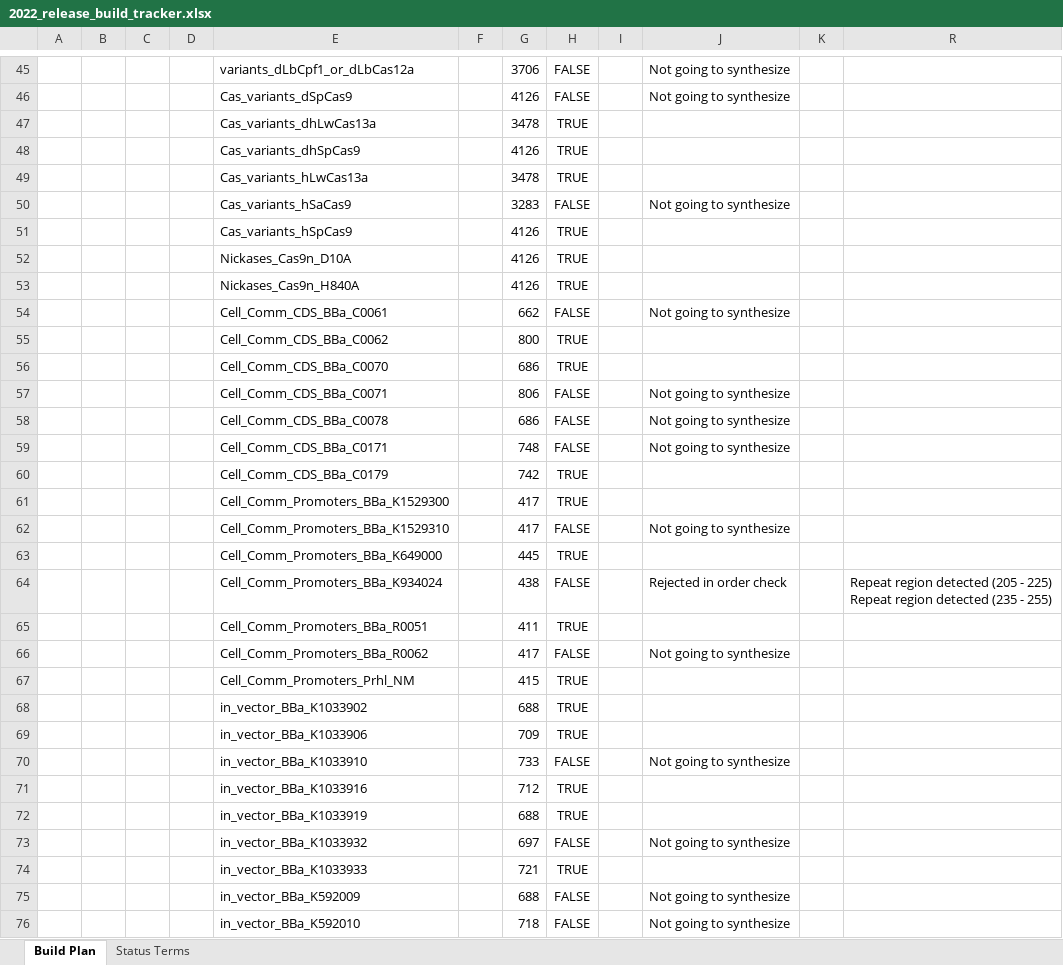
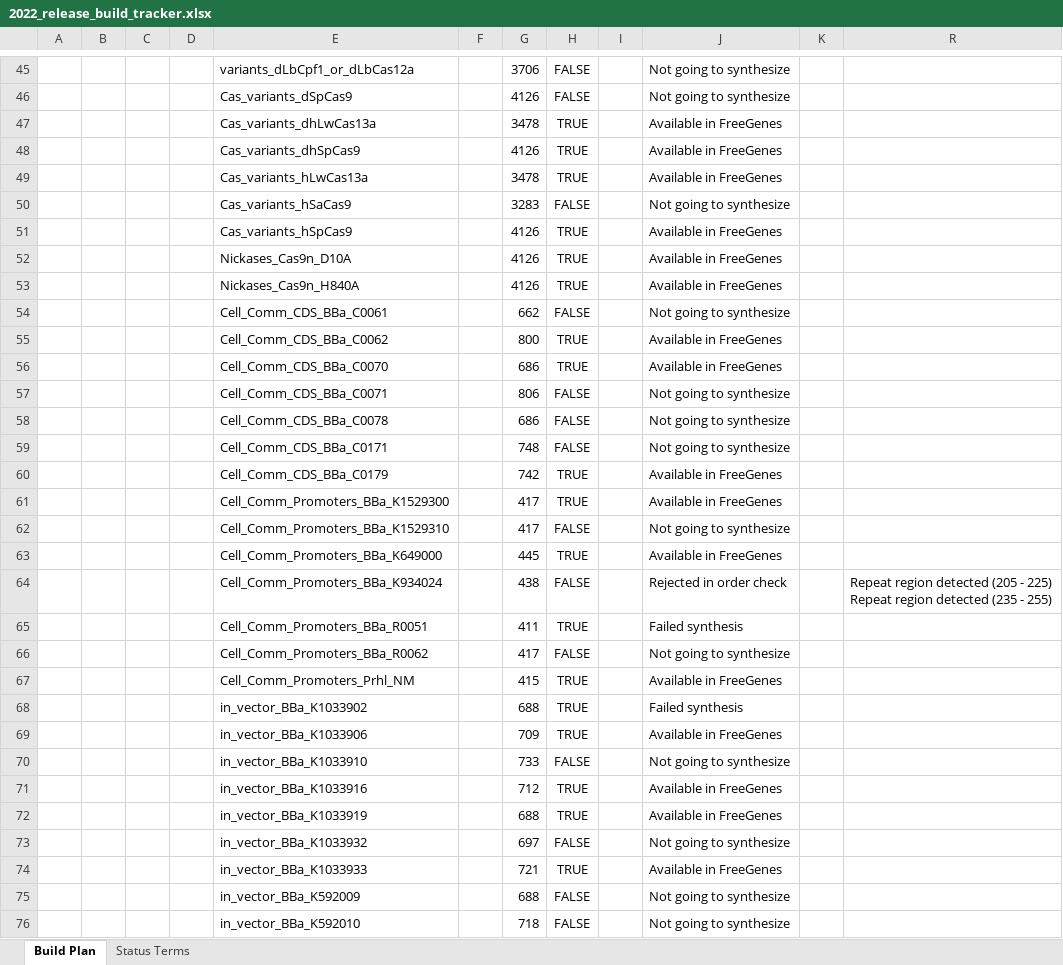
Before and after one commit to iGEM-Engineering/iGEM-distribution, an Excel workbook: 2022_release_build_tracker.xlsx, sheet Build Plan, drawn as a sheet; only a part is shown, gaps mark what is left out; values as stored, in another font and other column widths than the file's, no borders; table styles not drawn; the diff covers the shown part only; the diff names each change by its address in the sheet, - before the commit and + after, or states it on an @@ line.

Commit message:
- small update to synthesis tracker to include results of TWIST's clonal synthesis run - does not include more detailed order info yet - does not include linear fragments cloned into pSB1C3 by Traci and me/

```diff
--- a/2022_release_build_tracker.xlsx (sheet Build Plan)
+++ b/2022_release_build_tracker.xlsx (sheet Build Plan)
-J47:J49: (empty)
+J47:J49: Available in FreeGenes
-J51:J53: (empty)
+J51:J53: Available in FreeGenes
-J55:J56: (empty)
+J55:J56: Available in FreeGenes
-J60:J61: (empty)
+J60:J61: Available in FreeGenes
-J63: (empty)
+J63: Available in FreeGenes
-J65: (empty)
+J65: Failed synthesis
-J67: (empty)
+J67: Available in FreeGenes
-J68: (empty)
+J68: Failed synthesis
-J69: (empty)
+J69: Available in FreeGenes
-J71:J72: (empty)
+J71:J72: Available in FreeGenes
-J74: (empty)
+J74: Available in FreeGenes
```
Also changed, not shown: 152 edited cells elsewhere in this sheet.
